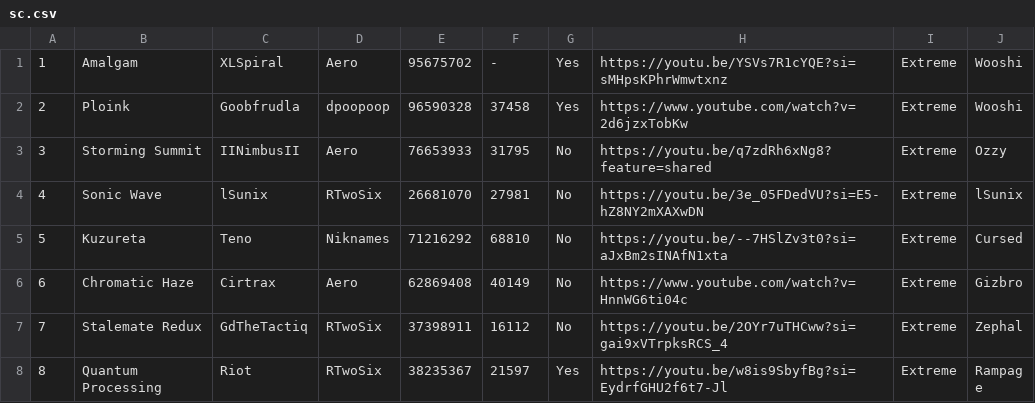
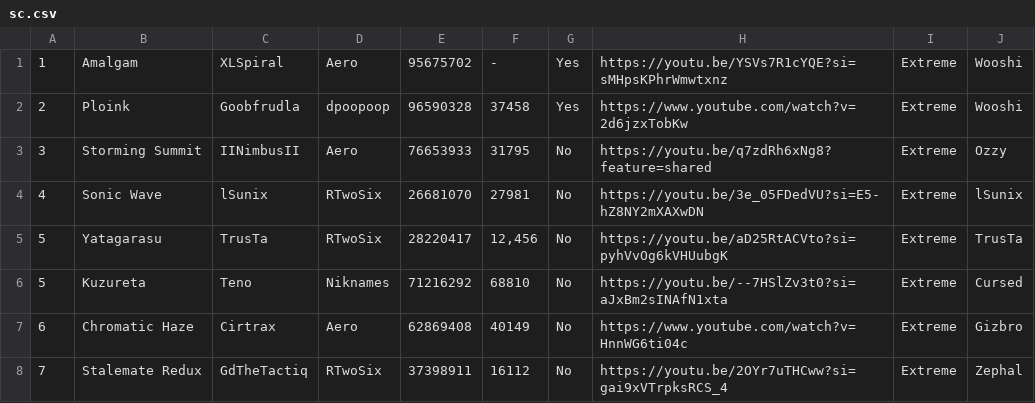
Before and after one commit to CyanGuy111/obgdemonlist, a CSV file: data/sc.csv, drawn as a sheet; only a part is shown; the shorter side is filled out with more unchanged rows.

```diff
--- a/data/sc.csv
+++ b/data/sc.csv
@@ -4,2 +4,3 @@
 4,Sonic Wave,lSunix,RTwoSix,26681070,27981,No,https://youtu.be/3e_05FDedVU?si=E5-hZ8NY2mXAXwDN,Extreme,lSunix,,,,,,,,,,,,,,,,
+5,Yatagarasu,TrusTa,RTwoSix,28220417,"12,456",No,https://youtu.be/aD25RtACVto?si=pyhVvOg6kVHUubgK,Extreme,TrusTa,,,,,,,,,,,,,,,,
 5,Kuzureta,Teno,Niknames,71216292,68810,No,https://youtu.be/--7HSlZv3t0?si=aJxBm2sINAfN1xta,Extreme,Cursed,,,,,,,,,,,,,,,,
```
Also changed, not shown: data/cl.csv, data/classic.csv, 25 other files.
